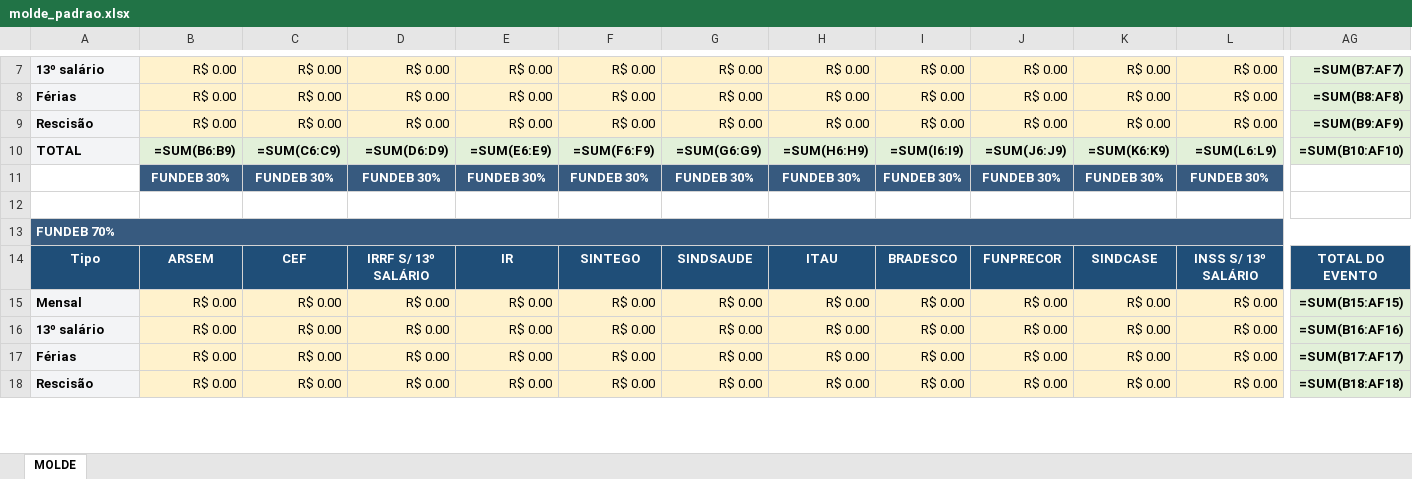
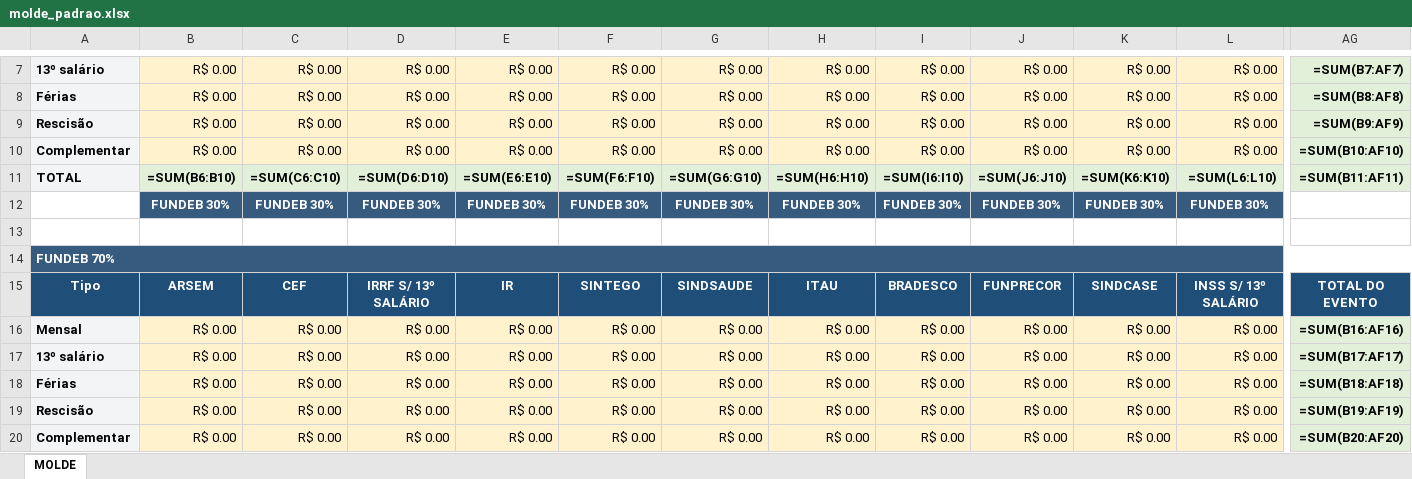
Before and after one commit to haynan1/automacao_retencao, an Excel workbook: modelos/perfis/fundo-municipal-de-educacao/molde_padrao.xlsx, sheet MOLDE, drawn as a sheet; only a part is shown, gaps mark what is left out; values as stored, in another font and other column widths than the file's, no borders; formulas without a stored value are shown as written; addresses are those after the commit; rows hold the shown columns only; the diff covers the shown part only; the diff names each change by its address in the sheet, - before the commit and + after, or states it on an @@ line.

```diff
--- a/modelos/perfis/fundo-municipal-de-educacao/molde_padrao.xlsx (sheet MOLDE)
+++ b/modelos/perfis/fundo-municipal-de-educacao/molde_padrao.xlsx (sheet MOLDE)
+row 10: Complementar | R$ 0.00 | R$ 0.00 | R$ 0.00 | R$ 0.00 | R$ 0.00 | R$ 0.00 | R$ 0.00 | R$ 0.00 | R$ 0.00 | R$ 0.00 | R$ 0.00 | =SUM(B10:AF10)
-B11: =SUM(B6:B9)
+B11: =SUM(B6:B10)
-C11: =SUM(C6:C9)
+C11: =SUM(C6:C10)
-D11: =SUM(D6:D9)
+D11: =SUM(D6:D10)
-E11: =SUM(E6:E9)
+E11: =SUM(E6:E10)
-F11: =SUM(F6:F9)
+F11: =SUM(F6:F10)
-G11: =SUM(G6:G9)
+G11: =SUM(G6:G10)
-H11: =SUM(H6:H9)
+H11: =SUM(H6:H10)
-I11: =SUM(I6:I9)
+I11: =SUM(I6:I10)
-J11: =SUM(J6:J9)
+J11: =SUM(J6:J10)
-K11: =SUM(K6:K9)
+K11: =SUM(K6:K10)
-L11: =SUM(L6:L9)
+L11: =SUM(L6:L10)
-AG11: =SUM(B10:AF10)
+AG11: =SUM(B11:AF11)
-AG16: =SUM(B15:AF15)
+AG16: =SUM(B16:AF16)
-AG17: =SUM(B16:AF16)
+AG17: =SUM(B17:AF17)
-AG18: =SUM(B17:AF17)
+AG18: =SUM(B18:AF18)
-AG19: =SUM(B18:AF18)
+AG19: =SUM(B19:AF19)
+row 20: Complementar | R$ 0.00 | R$ 0.00 | R$ 0.00 | R$ 0.00 | R$ 0.00 | R$ 0.00 | R$ 0.00 | R$ 0.00 | R$ 0.00 | R$ 0.00 | R$ 0.00 | =SUM(B20:AF20)
```
Also changed, not shown: 84 edited cells elsewhere in this sheet, 2 other files.
